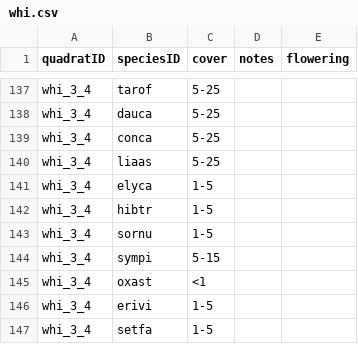
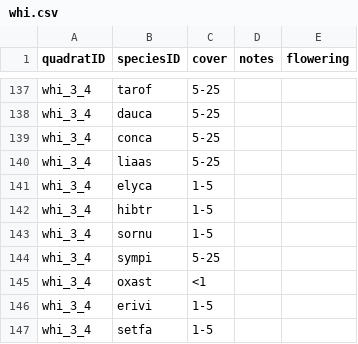
Before and after one commit to lydiaPenglish/STRIPS2veg, a CSV file: data-raw/vegetation/2019/08/06/whi.csv, drawn as a sheet; only a part is shown, gaps mark what is left out.

```diff
--- a/data-raw/vegetation/2019/08/06/whi.csv
+++ b/data-raw/vegetation/2019/08/06/whi.csv
@@ -143,3 +143,3 @@ whi_3_4,hibtr,1-5,,
 whi_3_4,sornu,1-5,,
-whi_3_4,sympi,5-15,,
+whi_3_4,sympi,5-25,,
 whi_3_4,oxast,<1,,
```
Also changed, not shown: data-raw/vegetation/2019/07/19/pow.csv, 1 other file.
